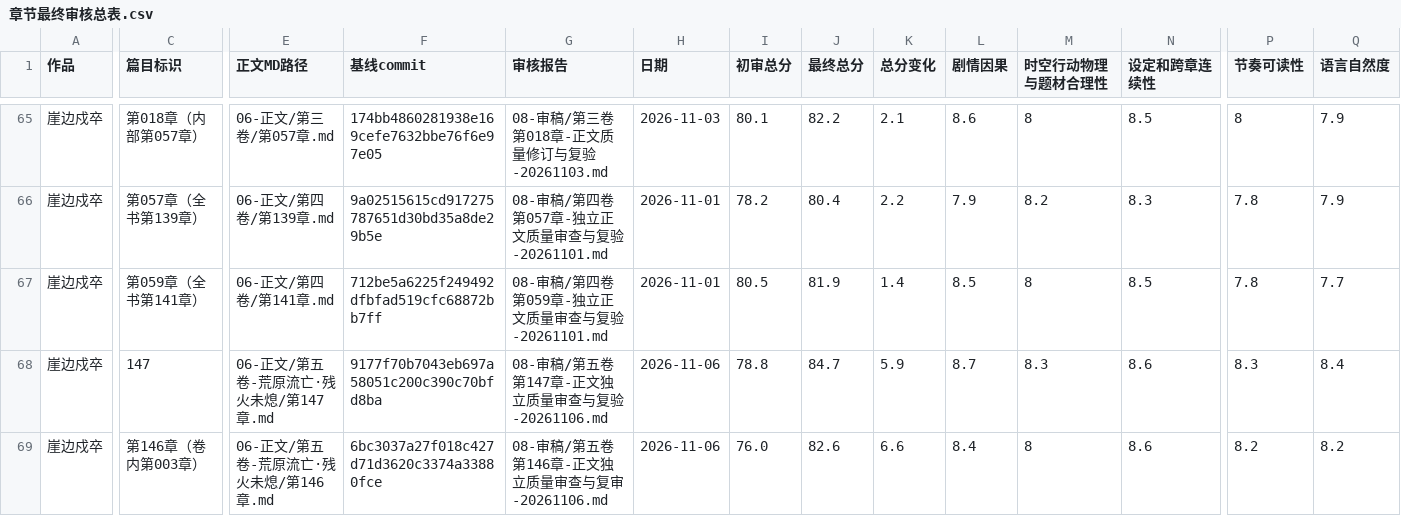
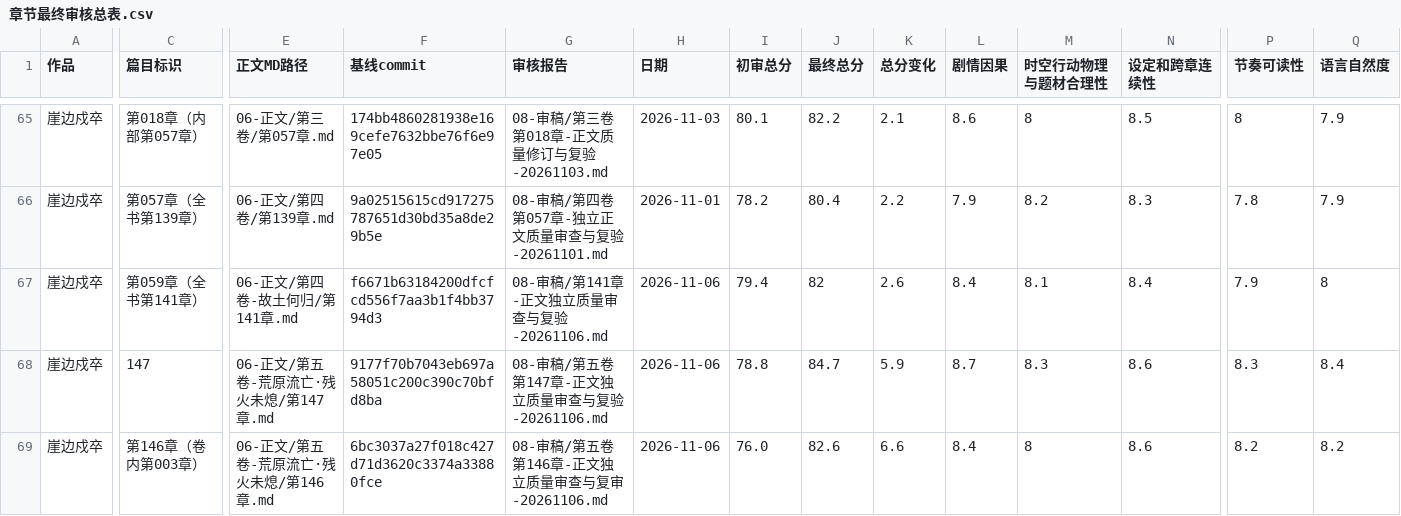
Before and after one commit to yuqiangdede/The-Last-Watch, a CSV file: 08-审稿/章节最终审核总表.csv, drawn as a sheet; only a part is shown, gaps mark what is left out; the diff covers the shown part only; the diff names each change by its address in the sheet, - before the commit and + after, or states it on an @@ line.

```diff
--- a/08-审稿/章节最终审核总表.csv
+++ b/08-审稿/章节最终审核总表.csv
-E67 (正文MD路径): 06-正文/第四卷/第141章.md
+E67 (正文MD路径): 06-正文/第四卷-故土何归/第141章.md
-F67 (基线commit): 712be5a6225f249492dfbfad519cfc68872bb7ff
+F67 (基线commit): f6671b63184200dfcfcd556f7aa3b1f4bb3794d3
-G67 (审核报告): 08-审稿/第四卷第059章-独立正文质量审查与复验-20261101.md
+G67 (审核报告): 08-审稿/第141章-正文独立质量审查与复验-20261106.md
-H67 (日期): 2026-11-01
+H67 (日期): 2026-11-06
-I67 (初审总分): 80.5
+I67 (初审总分): 79.4
-J67 (最终总分): 81.9
+J67 (最终总分): 82
-K67 (总分变化): 1.4
+K67 (总分变化): 2.6
-L67 (剧情因果): 8.5
+L67 (剧情因果): 8.4
-M67 (时空行动物理与题材合理性): 8
+M67 (时空行动物理与题材合理性): 8.1
-N67 (设定和跨章连续性): 8.5
+N67 (设定和跨章连续性): 8.4
-P67 (节奏可读性): 7.8
+P67 (节奏可读性): 7.9
-Q67 (语言自然度): 7.7
+Q67 (语言自然度): 8
```
Also changed, not shown: 5 edited cells elsewhere in this file, 5 other files.
